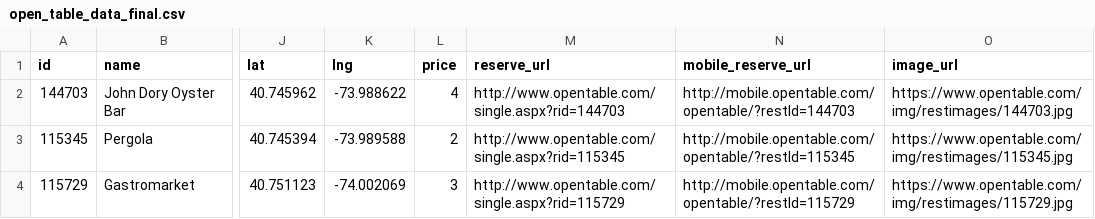
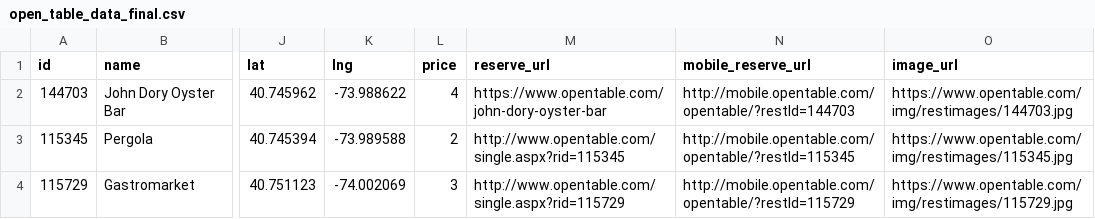
Before and after one commit to pkreddy/Smart_Navigation, a CSV file: Open_Table/open_table_data_final.csv, drawn as a sheet; only a part is shown, gaps mark what is left out; the diff names each change by its address in the sheet, - before the commit and + after, or states it on an @@ line.

Commit message:
open table data collection complete

```diff
--- a/Open_Table/open_table_data_final.csv
+++ b/Open_Table/open_table_data_final.csv
-M2 (reserve_url): http://www.opentable.com/single.aspx?rid=144703
+M2 (reserve_url): https://www.opentable.com/john-dory-oyster-bar
```
Also changed, not shown: 8 other files.
